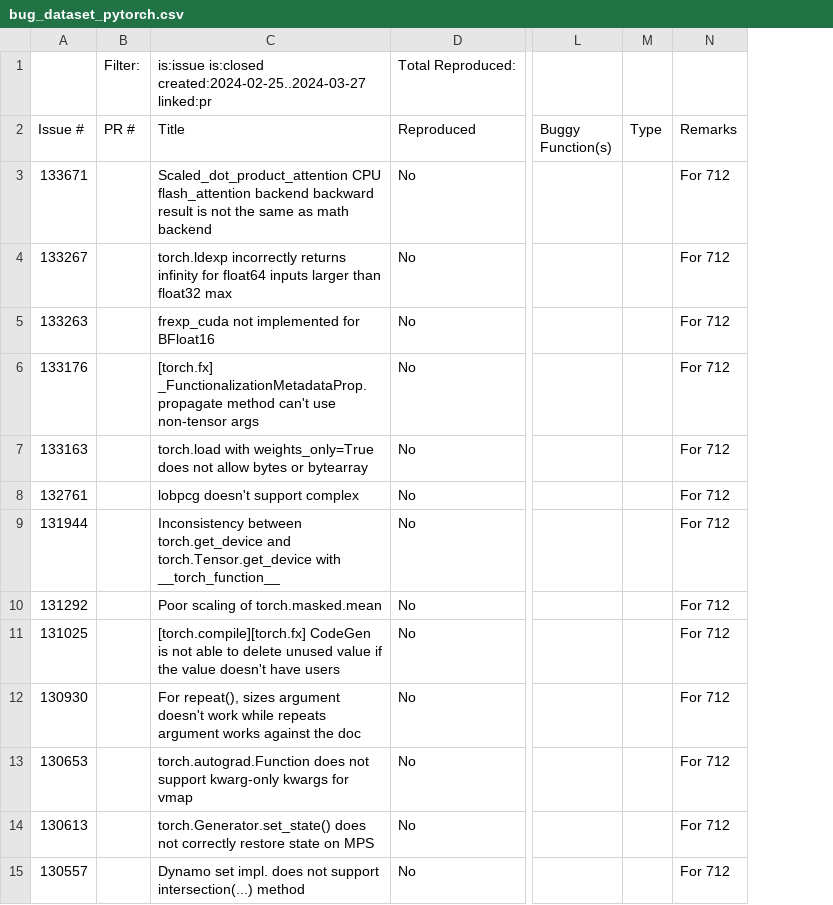
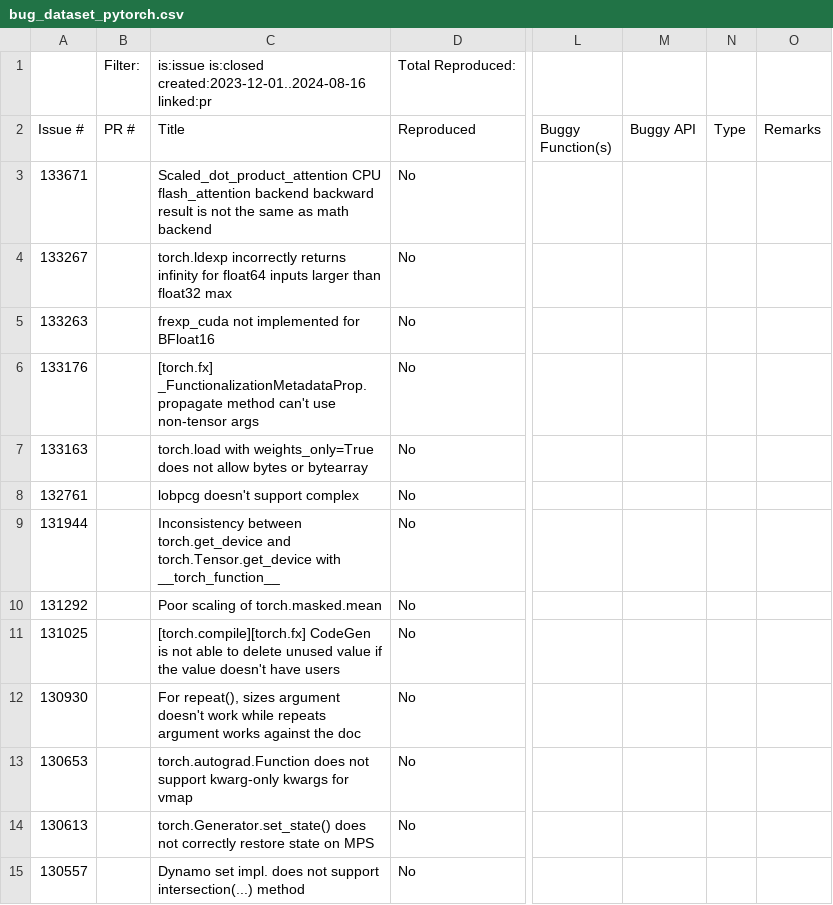
Before and after one commit to ncsu-swat/bugsindlls, a CSV file: bug_dataset_pytorch.csv, drawn as a sheet; only a part is shown, gaps mark what is left out; addresses are those after the commit; the diff covers the shown part only; the diff names each change by its address in the sheet, - before the commit and + after, or states it on an @@ line.

```diff
--- a/bug_dataset_pytorch.csv
+++ b/bug_dataset_pytorch.csv
+column M (Buggy API), empty
-C1 (Title): is:issue is:closed created:2024-02-25..2024-03-27 linked:pr
+C1 (Title): is:issue is:closed created:2023-12-01..2024-08-16 linked:pr
-O3:O15 (Remarks): For 712
+O3:O15 (Remarks): (empty)
```
Also changed, not shown: 1 removed row and 35 edited cells elsewhere in this file, bug_dataset_tensorflow.csv.
